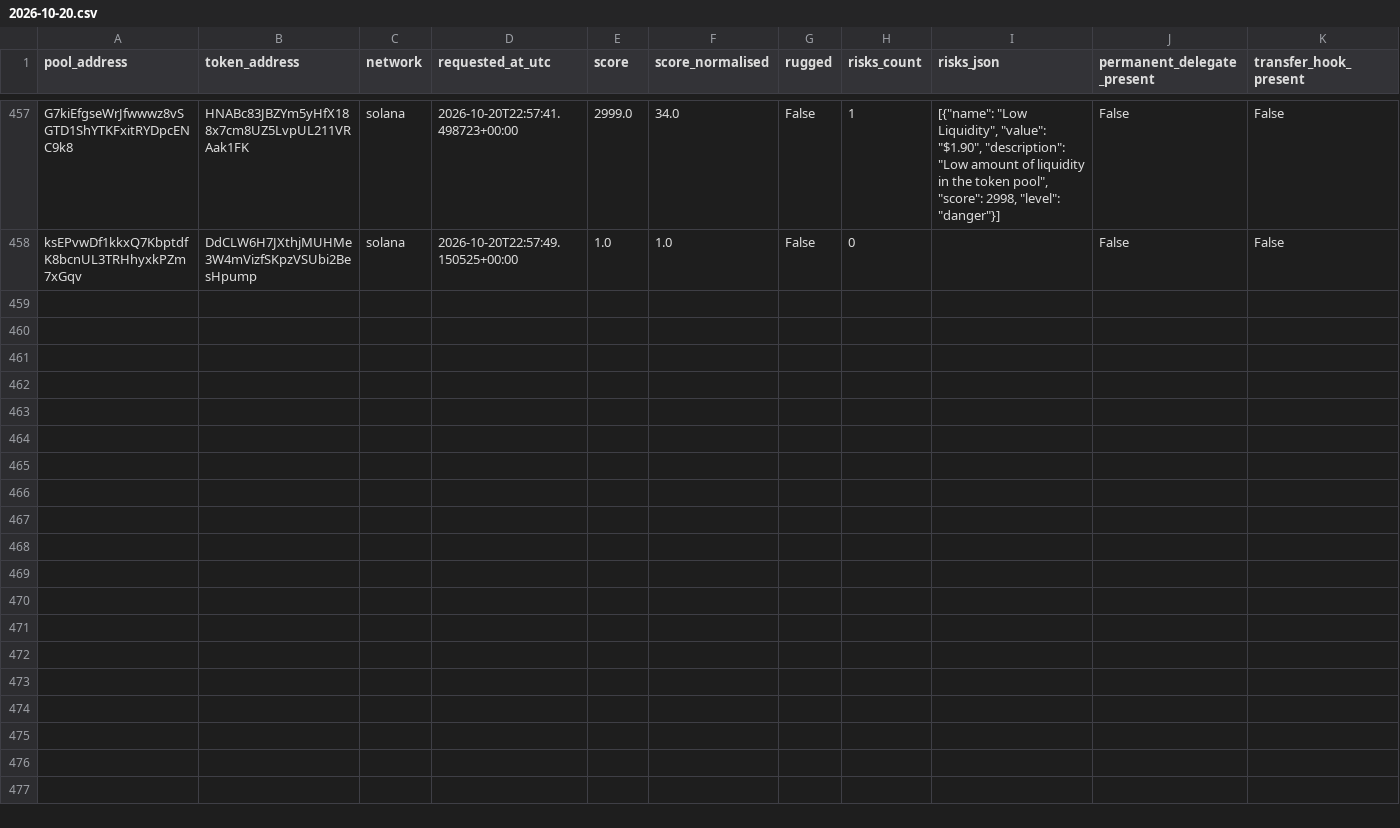
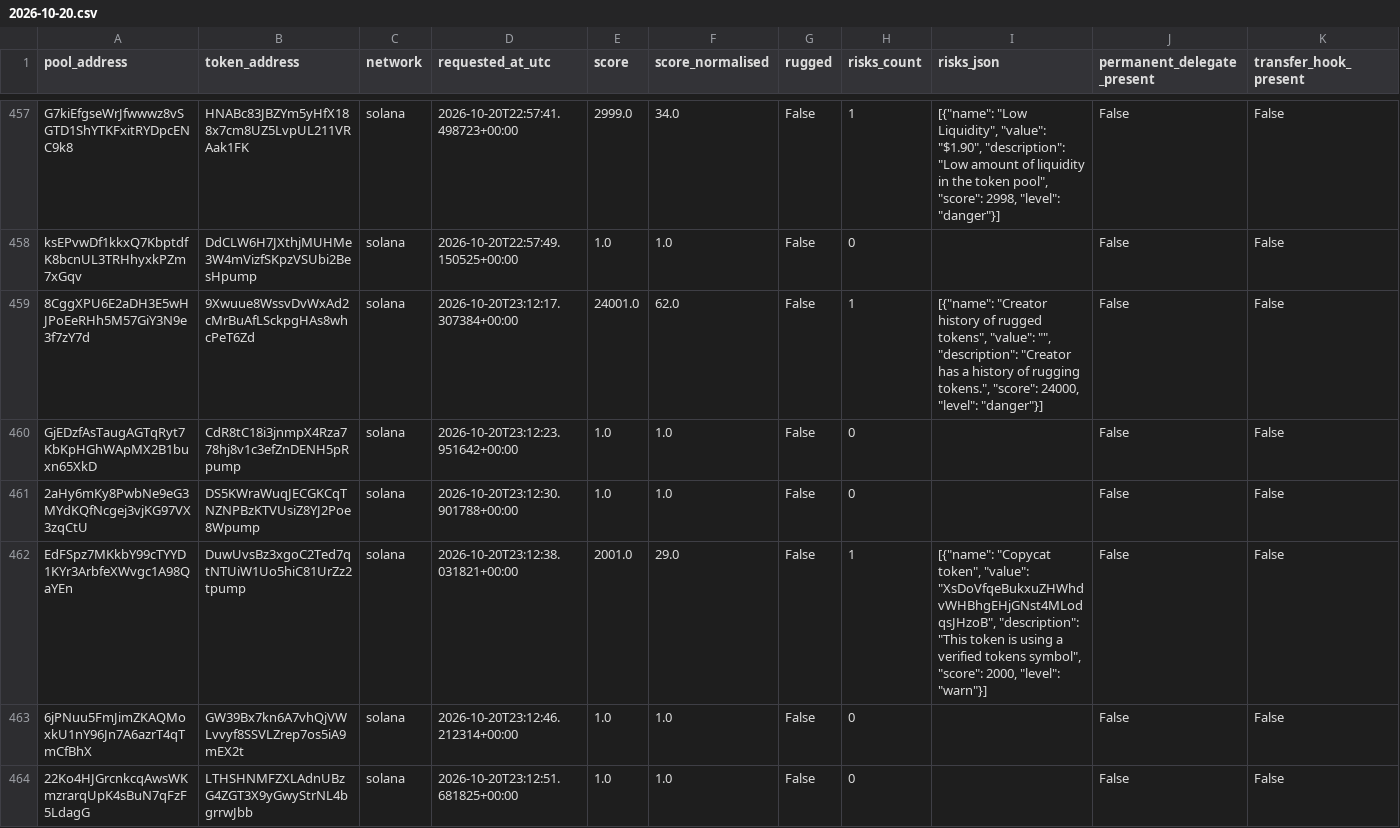
Before and after one commit to TheoooBa/Solana-Memecoin-Analysis, a CSV file: raw/rugcheck_info/2026-10-20.csv, drawn as a sheet; only a part is shown, gaps mark what is left out; rows hold the shown columns only; the diff names each change by its address in the sheet, - before the commit and + after, or states it on an @@ line.

```diff
--- a/raw/rugcheck_info/2026-10-20.csv
+++ b/raw/rugcheck_info/2026-10-20.csv
+row 459: 8CggXPU6E2aDH3E5wHJPoEeRHh5M57GiY3N9e3f7zY7d | 9Xwuue8WssvDvWxAd2cMrBuAfLSckpgHAs8whcPeT6Zd | solana | 2026-10-20T23:12:17.307384+00:00 | 24001.0 | 62.0 | False | 1 | [{"name": "Creator history of rugged tokens", "value": "", "description": "Creator has a history of rugging tokens.", "score": 24000, "level": "danger"}] | False | False
+row 460: GjEDzfAsTaugAGTqRyt7KbKpHGhWApMX2B1buxn65XkD | CdR8tC18i3jnmpX4Rza778hj8v1c3efZnDENH5pRpump | solana | 2026-10-20T23:12:23.951642+00:00 | 1.0 | 1.0 | False | 0 |  | False | False
+row 461: 2aHy6mKy8PwbNe9eG3MYdKQfNcgej3vjKG97VX3zqCtU | DS5KWraWuqJECGKCqTNZNPBzKTVUsiZ8YJ2Poe8Wpump | solana | 2026-10-20T23:12:30.901788+00:00 | 1.0 | 1.0 | False | 0 |  | False | False
+row 462: EdFSpz7MKkbY99cTYYD1KYr3ArbfeXWvgc1A98QaYEn | DuwUvsBz3xgoC2Ted7qtNTUiW1Uo5hiC81UrZz2tpump | solana | 2026-10-20T23:12:38.031821+00:00 | 2001.0 | 29.0 | False | 1 | [{"name": "Copycat token", "value": "XsDoVfqeBukxuZHWhdvWHBhgEHjGNst4MLodqsJHzoB", "description": "This token is using a verified tokens symbol", "score": 2000, "level": "warn"}] | False | False
+row 463: 6jPNuu5FmJimZKAQMoxkU1nY96Jn7A6azrT4qTmCfBhX | GW39Bx7kn6A7vhQjVWLvvyf8SSVLZrep7os5iA9mEX2t | solana | 2026-10-20T23:12:46.212314+00:00 | 1.0 | 1.0 | False | 0 |  | False | False
+row 464: 22Ko4HJGrcnkcqAwsWKmzrarqUpK4sBuN7qFzF5LdagG | LTHSHNMFZXLAdnUBzG4ZGT3X9yGwyStrNL4bgrrwJbb | solana | 2026-10-20T23:12:51.681825+00:00 | 1.0 | 1.0 | False | 0 |  | False | False
```
Also changed, not shown: logs/runs/2026-10-20.csv, raw/new_pool_ranks/2026-10-20.csv, 5 other files.
